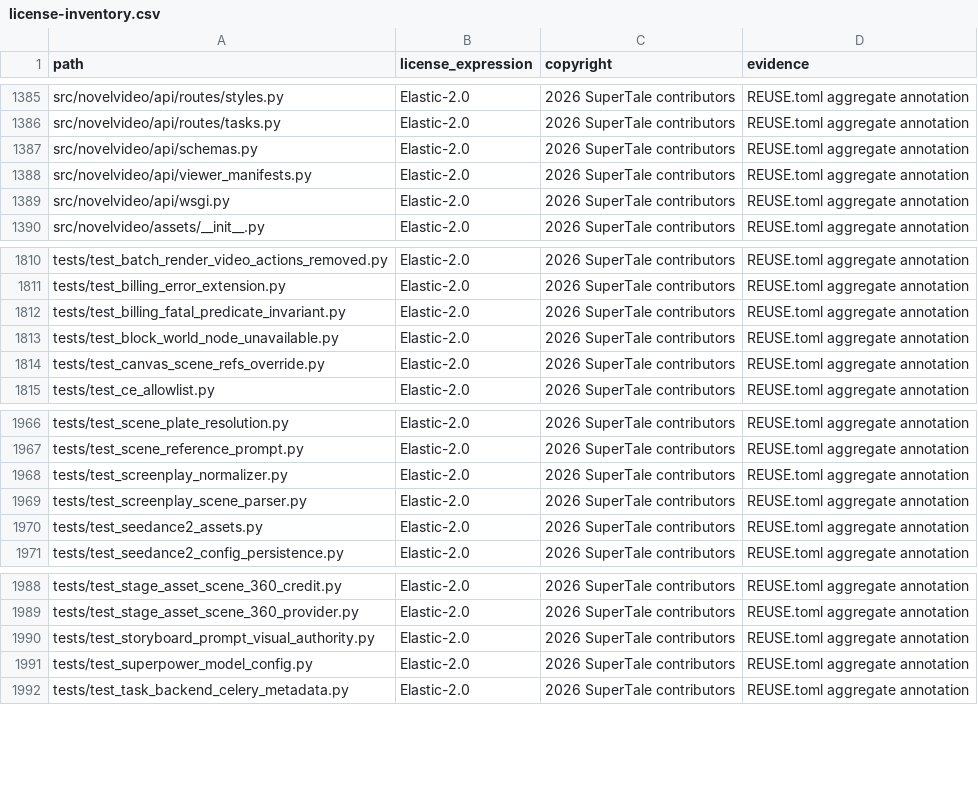
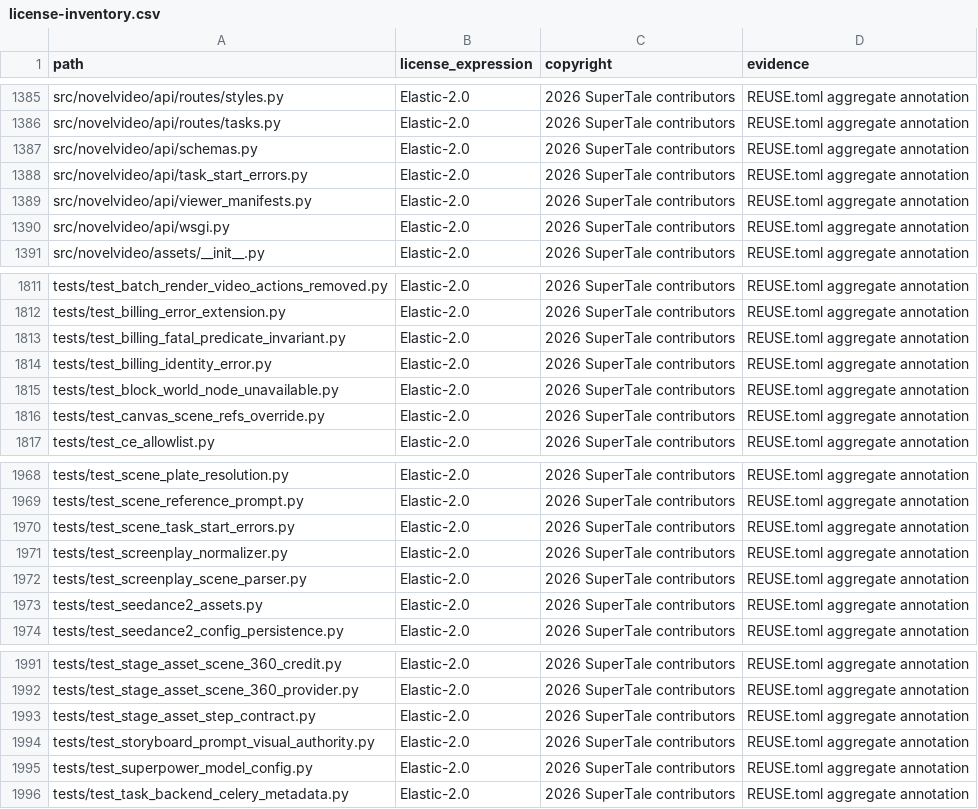
Before and after one commit to Anu206S/dramaclaw, a CSV file: license-inventory.csv, drawn as a sheet; only a part is shown, gaps mark what is left out.

Commit message:
Fix typed scene task-start errors (#310)
* fix: preserve typed task-start errors

Signed-off-by: handan <handanhhhy@gmail.com>

* chore: register OI-60 license inventory

Signed-off-by: handan <handanhhhy@gmail.com>

---------

Signed-off-by: handan <handanhhhy@gmail.com>

```diff
--- a/license-inventory.csv
+++ b/license-inventory.csv
@@ -1387,2 +1387,3 @@ src/novelvideo/api/routes/tasks.py,Elastic-2.0,2026 SuperTale contributors,REUSE
 src/novelvideo/api/schemas.py,Elastic-2.0,2026 SuperTale contributors,REUSE.toml aggregate annotation
+src/novelvideo/api/task_start_errors.py,Elastic-2.0,2026 SuperTale contributors,REUSE.toml aggregate annotation
 src/novelvideo/api/viewer_manifests.py,Elastic-2.0,2026 SuperTale contributors,REUSE.toml aggregate annotation
@@ -1812,2 +1813,3 @@ tests/test_billing_error_extension.py,Elastic-2.0,2026 SuperTale contributors,RE
 tests/test_billing_fatal_predicate_invariant.py,Elastic-2.0,2026 SuperTale contributors,REUSE.toml aggregate annotation
+tests/test_billing_identity_error.py,Elastic-2.0,2026 SuperTale contributors,REUSE.toml aggregate annotation
 tests/test_block_world_node_unavailable.py,Elastic-2.0,2026 SuperTale contributors,REUSE.toml aggregate annotation
@@ -1967,2 +1969,3 @@ tests/test_scene_plate_resolution.py,Elastic-2.0,2026 SuperTale contributors,REU
 tests/test_scene_reference_prompt.py,Elastic-2.0,2026 SuperTale contributors,REUSE.toml aggregate annotation
+tests/test_scene_task_start_errors.py,Elastic-2.0,2026 SuperTale contributors,REUSE.toml aggregate annotation
 tests/test_screenplay_normalizer.py,Elastic-2.0,2026 SuperTale contributors,REUSE.toml aggregate annotation
@@ -1989,2 +1992,3 @@ tests/test_stage_asset_scene_360_credit.py,Elastic-2.0,2026 SuperTale contributo
 tests/test_stage_asset_scene_360_provider.py,Elastic-2.0,2026 SuperTale contributors,REUSE.toml aggregate annotation
+tests/test_stage_asset_step_contract.py,Elastic-2.0,2026 SuperTale contributors,REUSE.toml aggregate annotation
 tests/test_storyboard_prompt_visual_authority.py,Elastic-2.0,2026 SuperTale contributors,REUSE.toml aggregate annotation
```
Also changed, not shown: 8 other files.
